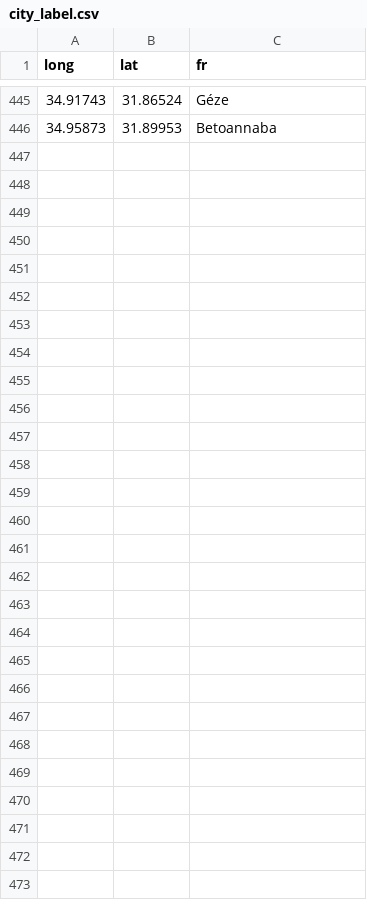
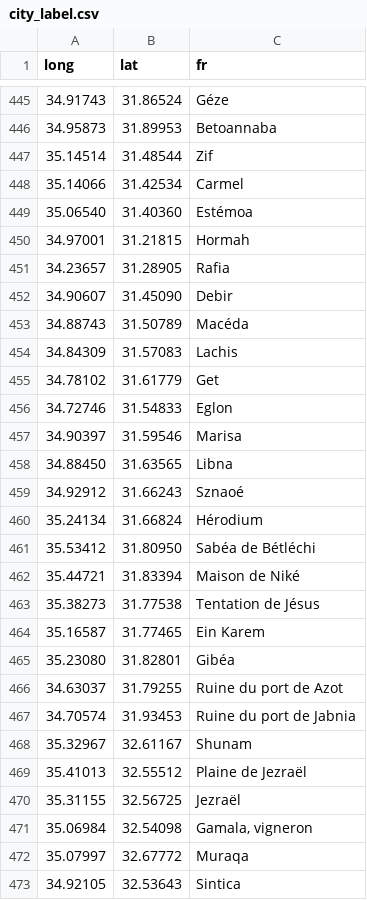
Before and after one commit to jf1Phillips/nextjs_discovery, a CSV file: city_label.csv, drawn as a sheet; only a part is shown, gaps mark what is left out; the diff names each change by its address in the sheet, - before the commit and + after, or states it on an @@ line.

Commit message:
feat: add new labels

```diff
--- a/city_label.csv
+++ b/city_label.csv
+row 447: 35.14514 | 31.48544 | Zif
+row 448: 35.14066 | 31.42534 | Carmel
+row 449: 35.06540 | 31.40360 | Estémoa
+row 450: 34.97001 | 31.21815 | Hormah
+row 451: 34.23657 | 31.28905 | Rafia
+row 452: 34.90607 | 31.45090 | Debir
+row 453: 34.88743 | 31.50789 | Macéda
+row 454: 34.84309 | 31.57083 | Lachis
+row 455: 34.78102 | 31.61779 | Get
+row 456: 34.72746 | 31.54833 | Eglon
+row 457: 34.90397 | 31.59546 | Marisa
+row 458: 34.88450 | 31.63565 | Libna
+row 459: 34.92912 | 31.66243 | Sznaoé
+row 460: 35.24134 | 31.66824 | Hérodium
+row 461: 35.53412 | 31.80950 | Sabéa de Bétléchi
+row 462: 35.44721 | 31.83394 | Maison de Niké
+row 463: 35.38273 | 31.77538 | Tentation de Jésus
+row 464: 35.16587 | 31.77465 | Ein Karem
+row 465: 35.23080 | 31.82801 | Gibéa
+row 466: 34.63037 | 31.79255 | Ruine du port de Azot
+row 467: 34.70574 | 31.93453 | Ruine du port de Jabnia
+row 468: 35.32967 | 32.61167 | Shunam
+row 469: 35.41013 | 32.55512 | Plaine de Jezraël
+row 470: 35.31155 | 32.56725 | Jezraël
+row 471: 35.06984 | 32.54098 | Gamala, vigneron
+row 472: 35.07997 | 32.67772 | Muraqa
+row 473: 34.92105 | 32.53643 | Sintica
```
Also changed, not shown: 1 other file.
